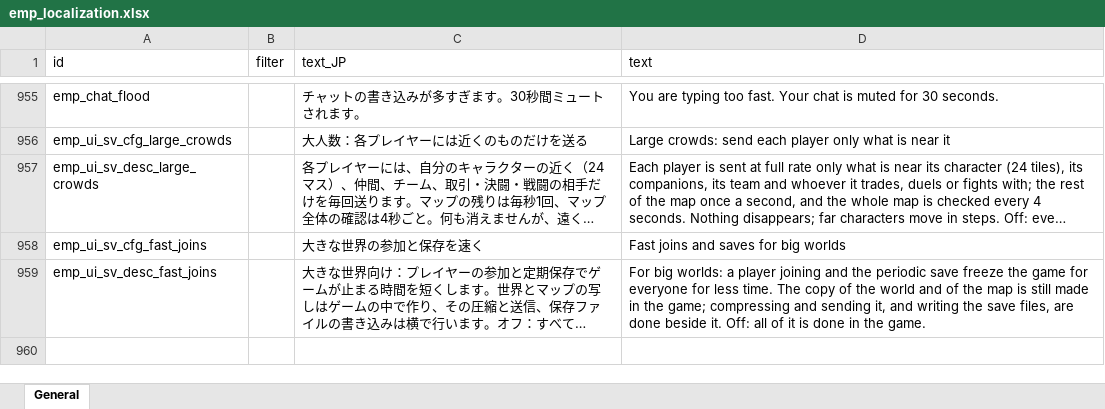
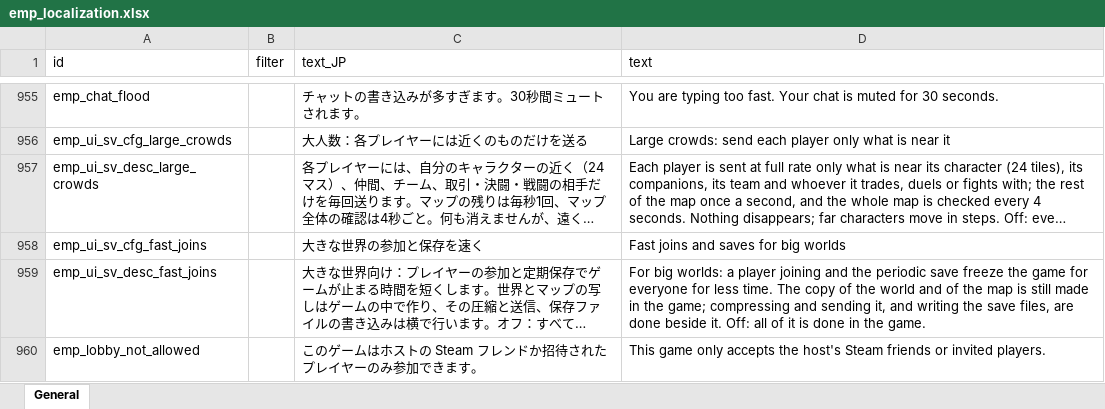
Before and after one commit to jeanfreger/elin-together-independence, an Excel workbook: package/LangMod/EN/emp_localization.xlsx, sheet General, drawn as a sheet; only a part is shown, gaps mark what is left out; long unchanged cells end in …; values as stored, in another font and other column widths than the file's, no borders; the diff names each change by its address in the sheet, - before the commit and + after, or states it on an @@ line.

```diff
--- a/package/LangMod/EN/emp_localization.xlsx (sheet General)
+++ b/package/LangMod/EN/emp_localization.xlsx (sheet General)
+row 960: emp_lobby_not_allowed |  | このゲームはホストの Steam フレンドか招待されたプレイヤーのみ参加できます。 | This game only accepts the host's Steam friends or invited players.
```
Also changed, not shown: 2 other files.
